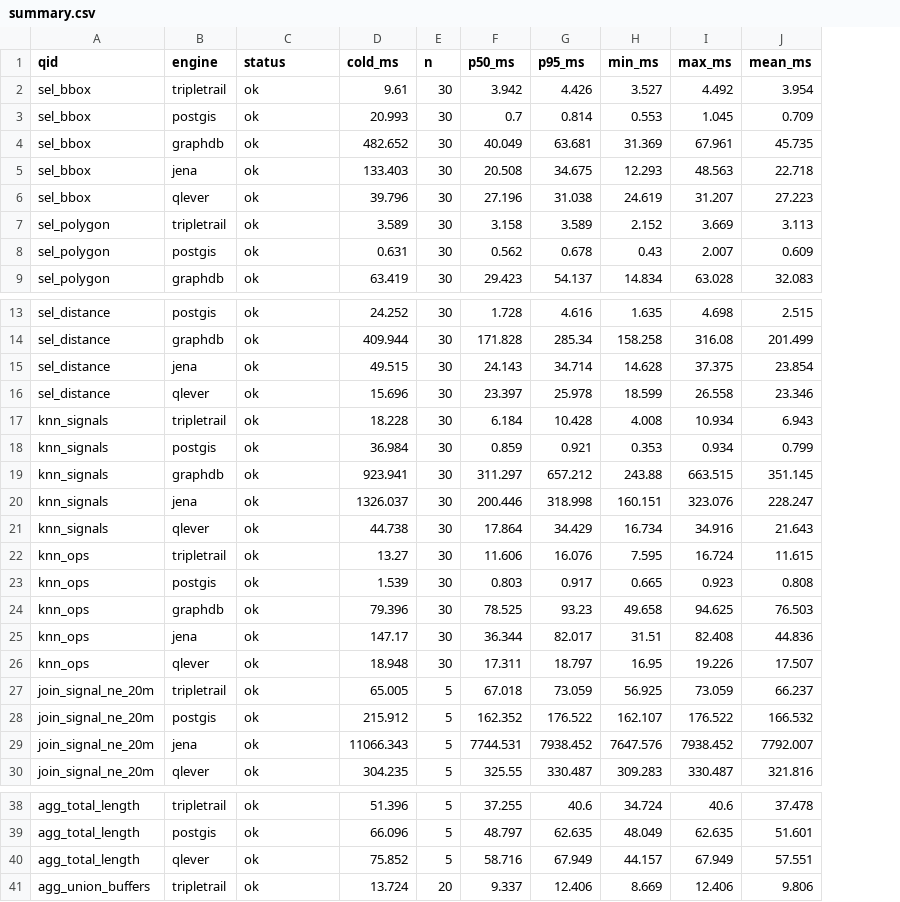
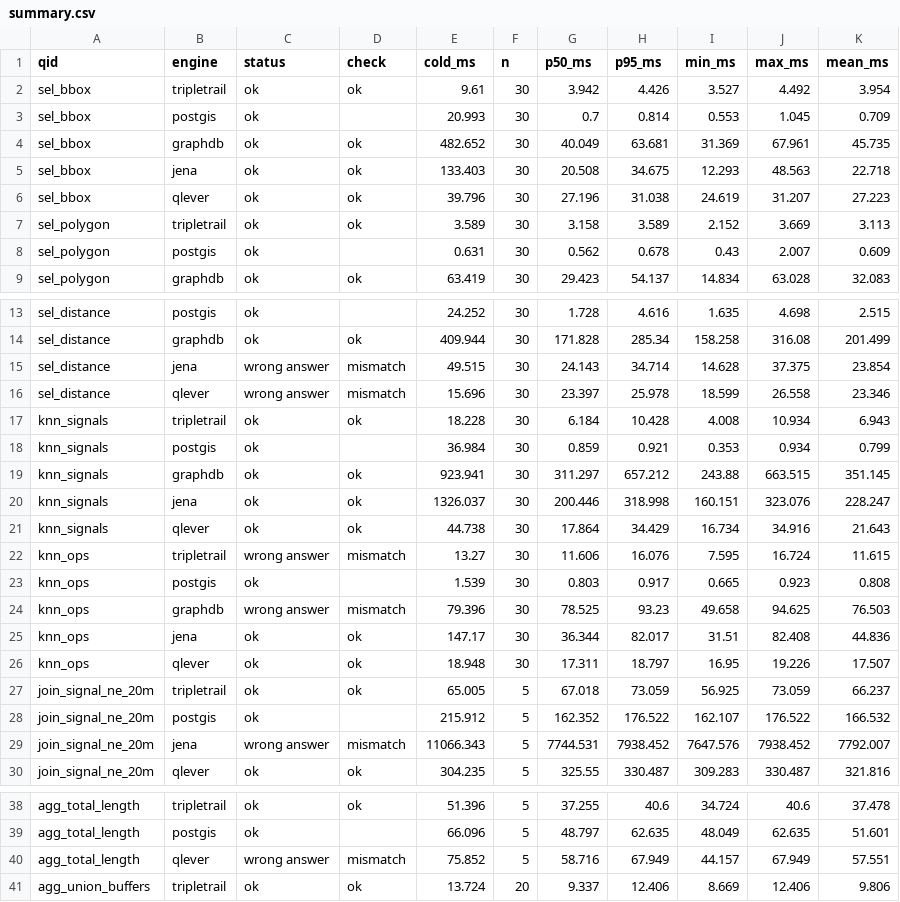
Before and after one commit to Matdata-eu/tripletrail-bench, a CSV file: bench/v2/results/small/summary.csv, drawn as a sheet; only a part is shown, gaps mark what is left out; the diff covers the shown part only; the diff names each change by its address in the sheet, - before the commit and + after, or states it on an @@ line.

```diff
--- a/bench/v2/results/small/summary.csv
+++ b/bench/v2/results/small/summary.csv
+column D (check), rows 2-9: ok |  | ok | ok | ok | ok |  | ok; rows 14-30: ok | mismatch | mismatch | ok |  | ok | ok | ok | mismatch |  | mismatch | ok | ok | ok |  | mismatch | ok; rows 38-41: ok |  | mismatch | ok
-C15:C16 (status): ok
+C15:C16 (status): wrong answer
-C22 (status): ok
+C22 (status): wrong answer
-C24 (status): ok
+C24 (status): wrong answer
-C29 (status): ok
+C29 (status): wrong answer
-C40 (status): ok
+C40 (status): wrong answer
```
Also changed, not shown: 1 edited cell elsewhere in this file, bench/v2/results/large/correctness.csv, bench/v2/results/large/summary.csv, 26 other files.
